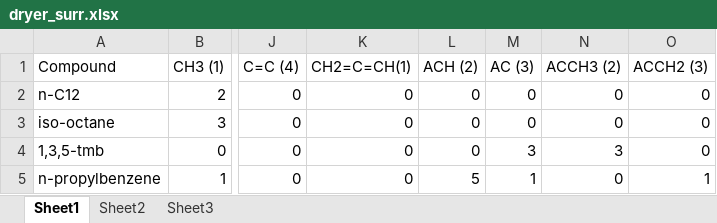
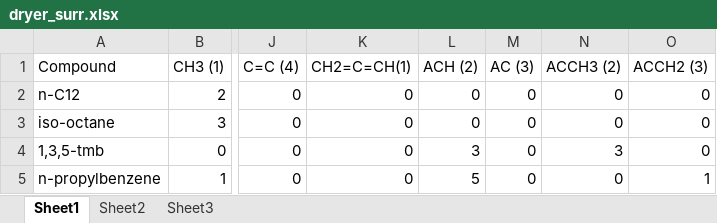
Before and after one commit to gpavanb-old/GroupContribution, an Excel workbook: data/Compound_Descriptions/dryer_surr.xlsx, sheet Sheet1, drawn as a sheet; only a part is shown, gaps mark what is left out; values as stored, in another font and other column widths than the file's, no borders; the diff names each change by its address in the sheet, - before the commit and + after, or states it on an @@ line.

Commit message:
Modified dryer surrogate

```diff
--- a/data/Compound_Descriptions/dryer_surr.xlsx (sheet Sheet1)
+++ b/data/Compound_Descriptions/dryer_surr.xlsx (sheet Sheet1)
-L4 (ACH (2)): 0
+L4 (ACH (2)): 3
-M4 (AC (3)): 3
+M4 (AC (3)): 0
-M5 (AC (3)): 1
+M5 (AC (3)): 0
```
